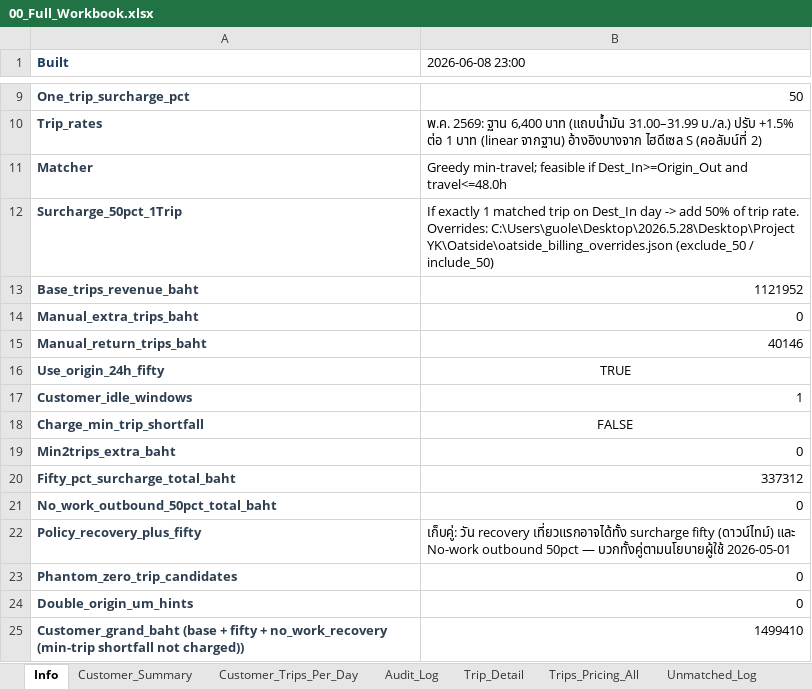
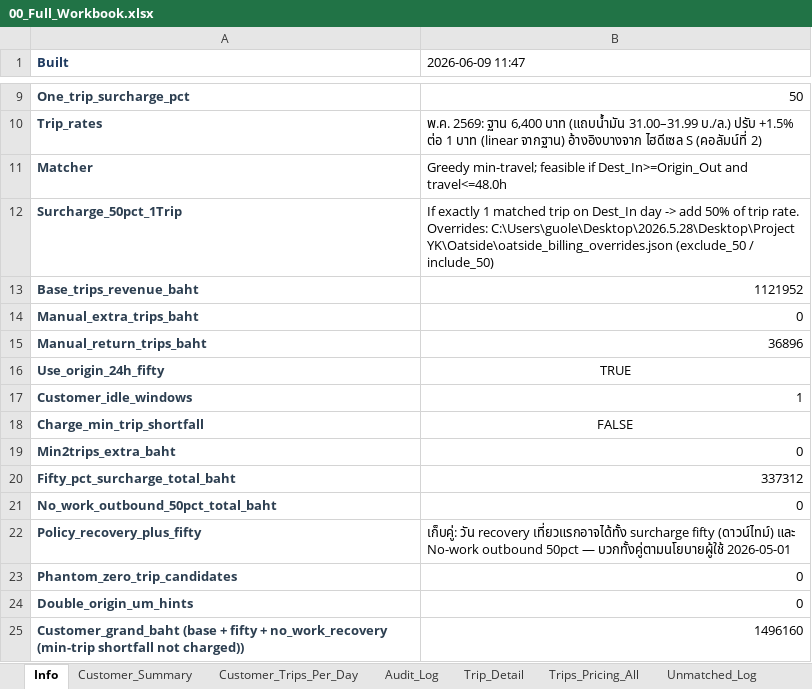
Before and after one commit to yk-logistics/transport-rate-calculator, an Excel workbook: reports/oatside-pg-2026/exports/00_Full_Workbook.xlsx, sheet Info, drawn as a sheet; only a part is shown, gaps mark what is left out; values as stored, in another font and other column widths than the file's, no borders; the diff names each change by its address in the sheet, - before the commit and + after, or states it on an @@ line.

```diff
--- a/reports/oatside-pg-2026/exports/00_Full_Workbook.xlsx (sheet Info)
+++ b/reports/oatside-pg-2026/exports/00_Full_Workbook.xlsx (sheet Info)
-B1: 2026-06-08 23:00
+B1: 2026-06-09 11:47
-B15 (2026-06-09 11:47): 40146
+B15 (2026-06-09 11:47): 36896
-B25 (2026-06-09 11:47): 1499410
+B25 (2026-06-09 11:47): 1496160
```
Also changed, not shown: sheet Manual_Return_Trips, sheet Audit_Log, sheet Plate_DestDay, sheet Customer_Summary, reports/oatside-pg-2026/exports/02_Plate_DestDay_Daily.xlsx, reports/oatside-pg-2026/exports/04_Audit_Log.xlsx, 29 other files.
